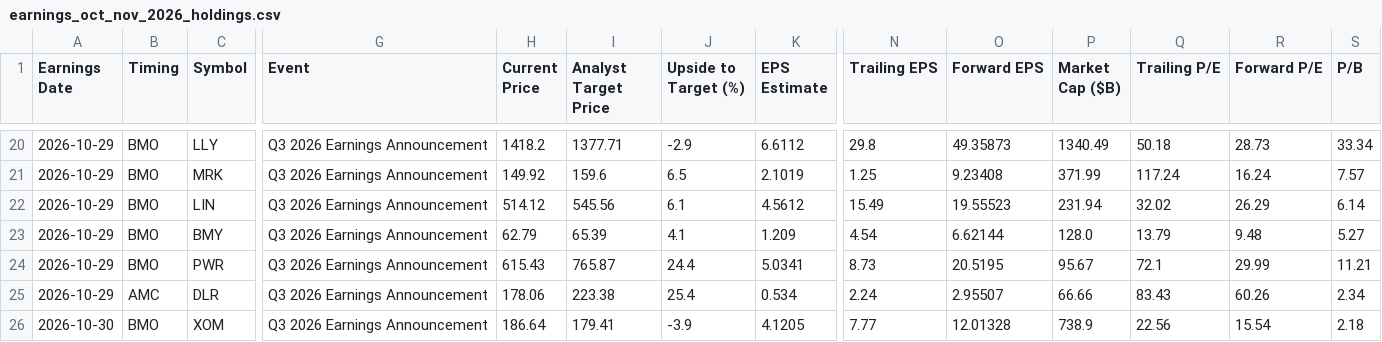
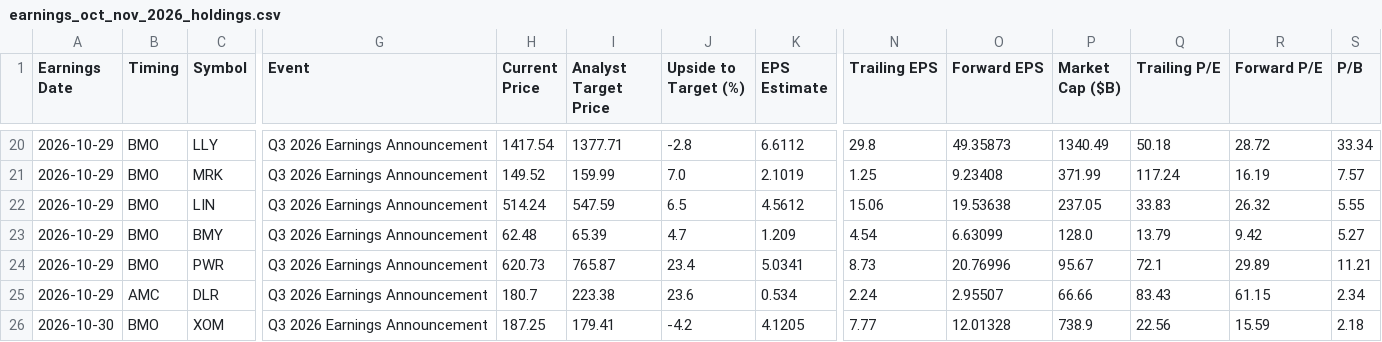
Before and after one commit to neelbarve/closewatchmarket, a CSV file: output/earnings_oct_nov_2026_holdings.csv, drawn as a sheet; only a part is shown, gaps mark what is left out; the diff covers the shown part only; the diff names each change by its address in the sheet, - before the commit and + after, or states it on an @@ line.

```diff
--- a/output/earnings_oct_nov_2026_holdings.csv
+++ b/output/earnings_oct_nov_2026_holdings.csv
-H20 (Current Price): 1418.2
+H20 (Current Price): 1417.54
-J20 (Upside to Target (%)): -2.9
+J20 (Upside to Target (%)): -2.8
-R20 (Forward P/E): 28.73
+R20 (Forward P/E): 28.72
-H21 (Current Price): 149.92
+H21 (Current Price): 149.52
-I21 (Analyst Target Price): 159.6
+I21 (Analyst Target Price): 159.99
-J21 (Upside to Target (%)): 6.5
+J21 (Upside to Target (%)): 7.0
-R21 (Forward P/E): 16.24
+R21 (Forward P/E): 16.19
-H22 (Current Price): 514.12
+H22 (Current Price): 514.24
-I22 (Analyst Target Price): 545.56
+I22 (Analyst Target Price): 547.59
-J22 (Upside to Target (%)): 6.1
+J22 (Upside to Target (%)): 6.5
-N22 (Trailing EPS): 15.49
+N22 (Trailing EPS): 15.06
-O22 (Forward EPS): 19.55523
+O22 (Forward EPS): 19.53638
-P22 (Market Cap ($B)): 231.94
+P22 (Market Cap ($B)): 237.05
-Q22 (Trailing P/E): 32.02
+Q22 (Trailing P/E): 33.83
-R22 (Forward P/E): 26.29
+R22 (Forward P/E): 26.32
-S22 (P/B): 6.14
+S22 (P/B): 5.55
-H23 (Current Price): 62.79
+H23 (Current Price): 62.48
-J23 (Upside to Target (%)): 4.1
+J23 (Upside to Target (%)): 4.7
-O23 (Forward EPS): 6.62144
+O23 (Forward EPS): 6.63099
-R23 (Forward P/E): 9.48
+R23 (Forward P/E): 9.42
-H24 (Current Price): 615.43
+H24 (Current Price): 620.73
-J24 (Upside to Target (%)): 24.4
+J24 (Upside to Target (%)): 23.4
-O24 (Forward EPS): 20.5195
+O24 (Forward EPS): 20.76996
-R24 (Forward P/E): 29.99
+R24 (Forward P/E): 29.89
-H25 (Current Price): 178.06
+H25 (Current Price): 180.7
-J25 (Upside to Target (%)): 25.4
+J25 (Upside to Target (%)): 23.6
-R25 (Forward P/E): 60.26
+R25 (Forward P/E): 61.15
-H26 (Current Price): 186.64
+H26 (Current Price): 187.25
-J26 (Upside to Target (%)): -3.9
+J26 (Upside to Target (%)): -4.2
-R26 (Forward P/E): 15.54
+R26 (Forward P/E): 15.59
```
Also changed, not shown: 166 edited cells elsewhere in this file, data/calendar.csv, output/earnings_oct_nov_2026.csv.
